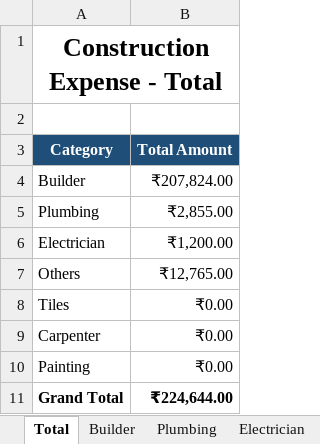
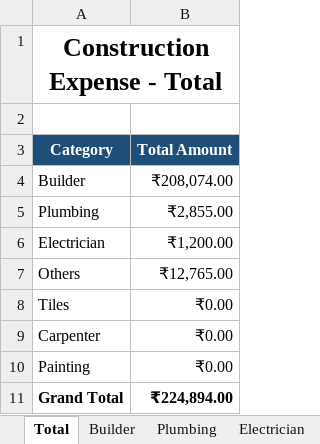
Before and after one commit to Karthik-SS132/File_packages, an Excel workbook: Construction_Expense_Tracker.xlsx, sheet Total, drawn as a sheet; values as stored, in another font and other column widths than the file's, no borders; the diff names each change by its address in the sheet, - before the commit and + after, or states it on an @@ line.

```diff
--- a/Construction_Expense_Tracker.xlsx (sheet Total)
+++ b/Construction_Expense_Tracker.xlsx (sheet Total)
-B4 (Total Amount): ₹207,824.00
+B4 (Total Amount): ₹208,074.00
-B11 (Total Amount): ₹224,644.00
+B11 (Total Amount): ₹224,894.00
```
Also changed, not shown: sheet Builder.
